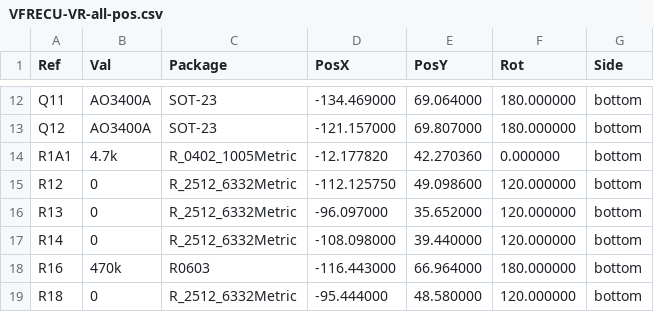
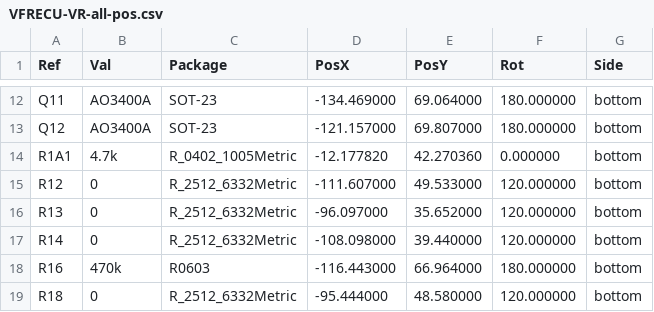
Before and after one commit to VFRenjoyer/hellen-VFR800, a CSV file: gerber/VFRECU-VR-all-pos.csv, drawn as a sheet; only a part is shown, gaps mark what is left out.

```diff
--- a/gerber/VFRECU-VR-all-pos.csv
+++ b/gerber/VFRECU-VR-all-pos.csv
@@ -14,3 +14,3 @@ Ref,Val,Package,PosX,PosY,Rot,Side
 "R1A1","4.7k","R_0402_1005Metric",-12.177820,42.270360,0.000000,bottom
-"R12","0","R_2512_6332Metric",-112.125750,49.098600,120.000000,bottom
+"R12","0","R_2512_6332Metric",-111.607000,49.533000,120.000000,bottom
 "R13","0","R_2512_6332Metric",-96.097000,35.652000,120.000000,bottom
```
Also changed, not shown: 16 other files.
